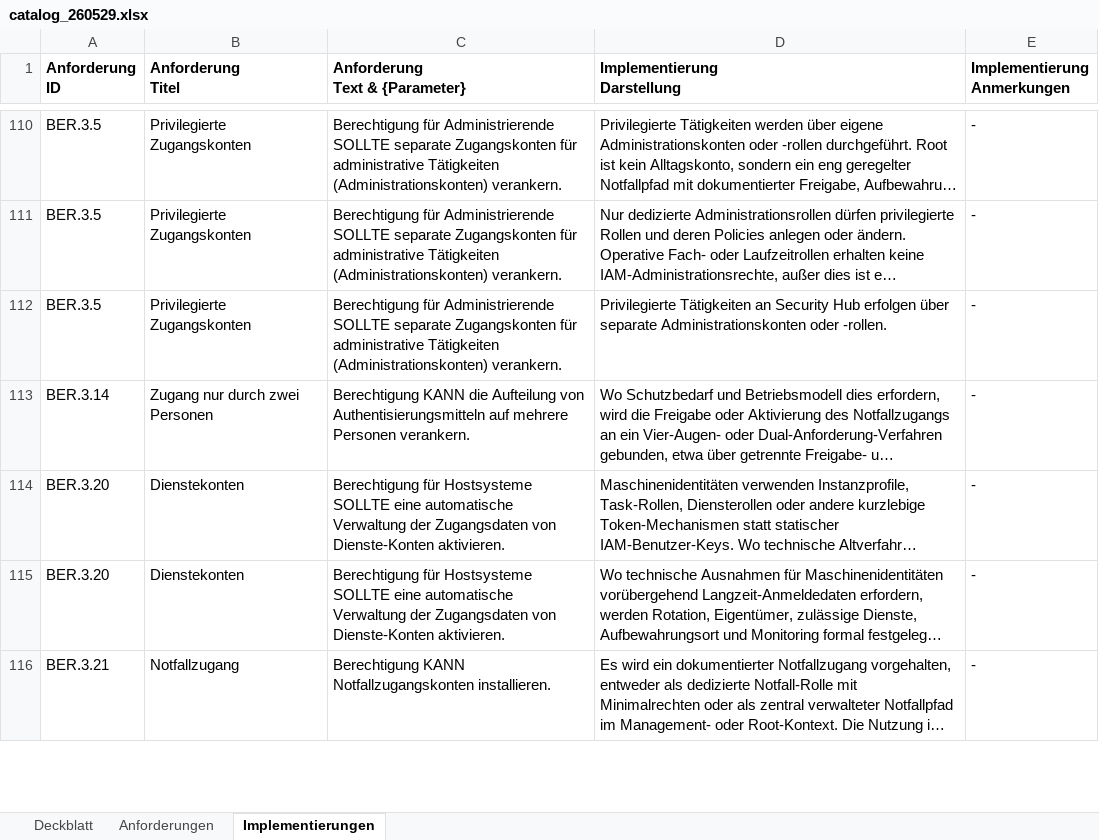
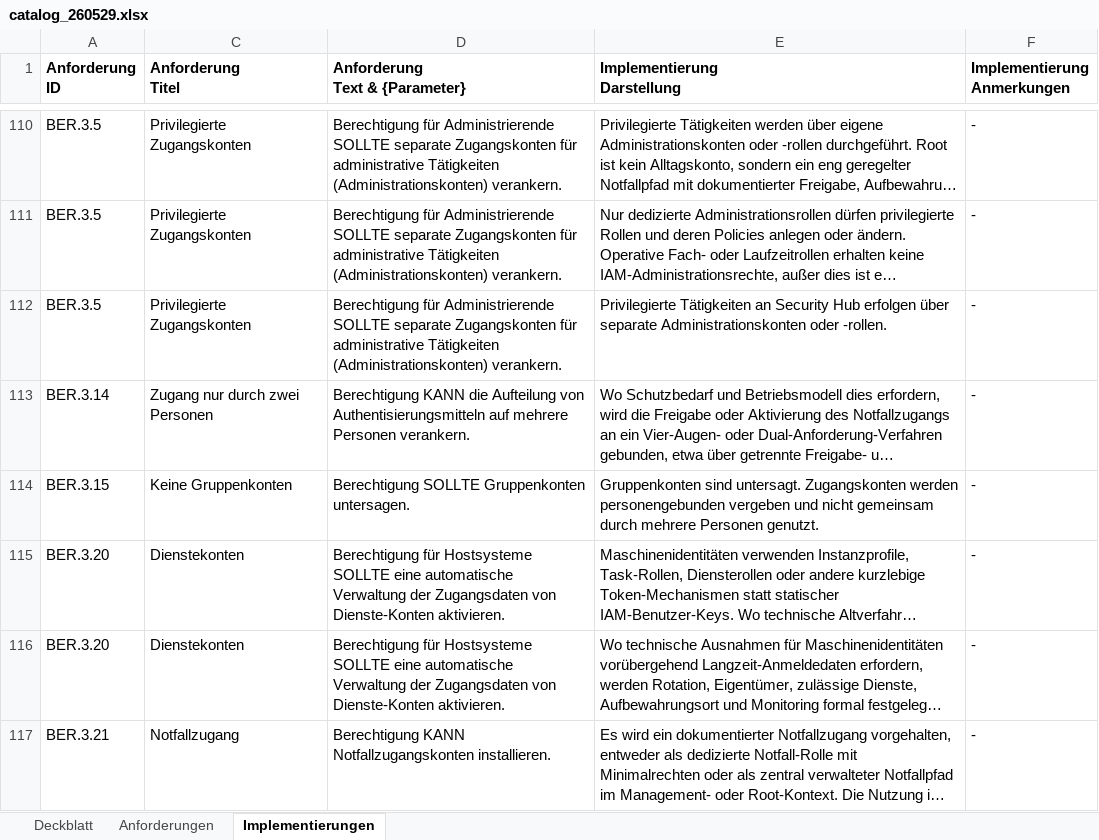
Before and after one commit to Vorgebirge/Grundschutz-Plus-Plus, an Excel workbook: daten/catalog_github_commit_260529/ergebnisse/catalog_260529.xlsx, sheet Implementierungen, drawn as a sheet; only a part is shown, gaps mark what is left out; long unchanged cells end in …; values as stored, in another font and other column widths than the file's, no borders; the diff covers the shown part only; the diff names each change by its address in the sheet, - before the commit and + after, or states it on an @@ line.

Commit message:
Nachvollzug Aktualisierungen der Implementierung zu Passwortrichtlinie

```diff
--- a/daten/catalog_github_commit_260529/ergebnisse/catalog_260529.xlsx (sheet Implementierungen)
+++ b/daten/catalog_github_commit_260529/ergebnisse/catalog_260529.xlsx (sheet Implementierungen)
+row 114: BER.3.15 | Keine Gruppenkonten | Berechtigung SOLLTE Gruppenkonten untersagen. | Gruppenkonten sind untersagt. Zugangskonten werden personengebunden vergeben und nicht gemeinsam durch mehrere Personen genutzt. | -
```
Also changed, not shown: 14 added rows, 5 removed rows and 5 edited cells elsewhere in this sheet, sheet Anforderungen, sheet Deckblatt, hidden cells, 1 other file.
